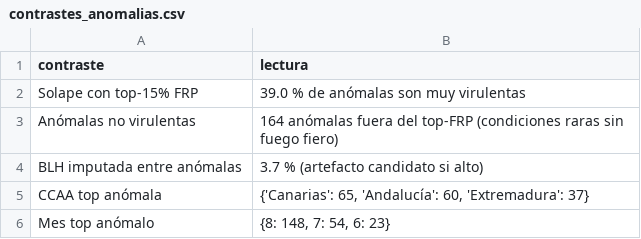
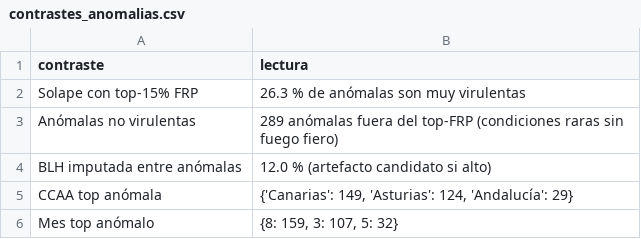
Before and after one commit to JorgeCMA/wildfires-project, a CSV file: data/processed/unsupervised/contrastes_anomalias.csv, drawn as a sheet.

```diff
--- a/data/processed/unsupervised/contrastes_anomalias.csv
+++ b/data/processed/unsupervised/contrastes_anomalias.csv
@@ -1,6 +1,6 @@
 contraste,lectura
-Solape con top-15% FRP,39.0 % de anómalas son muy virulentas
-Anómalas no virulentas,164 anómalas fuera del top-FRP (condiciones raras sin fuego fiero)
-BLH imputada entre anómalas,3.7 % (artefacto candidato si alto)
-CCAA top anómala,"{'Canarias': 65, 'Andalucía': 60, 'Extremadura': 37}"
-Mes top anómalo,"{8: 148, 7: 54, 6: 23}"
+Solape con top-15% FRP,26.3 % de anómalas son muy virulentas
+Anómalas no virulentas,289 anómalas fuera del top-FRP (condiciones raras sin fuego fiero)
+BLH imputada entre anómalas,12.0 % (artefacto candidato si alto)
+CCAA top anómala,"{'Canarias': 149, 'Asturias': 124, 'Andalucía': 29}"
+Mes top anómalo,"{8: 159, 3: 107, 5: 32}"
```
Also changed, not shown: data/processed/unsupervised/clustering_kmeans_a.csv, data/processed/unsupervised/clustering_kmeans_b.csv, 31 other files.
